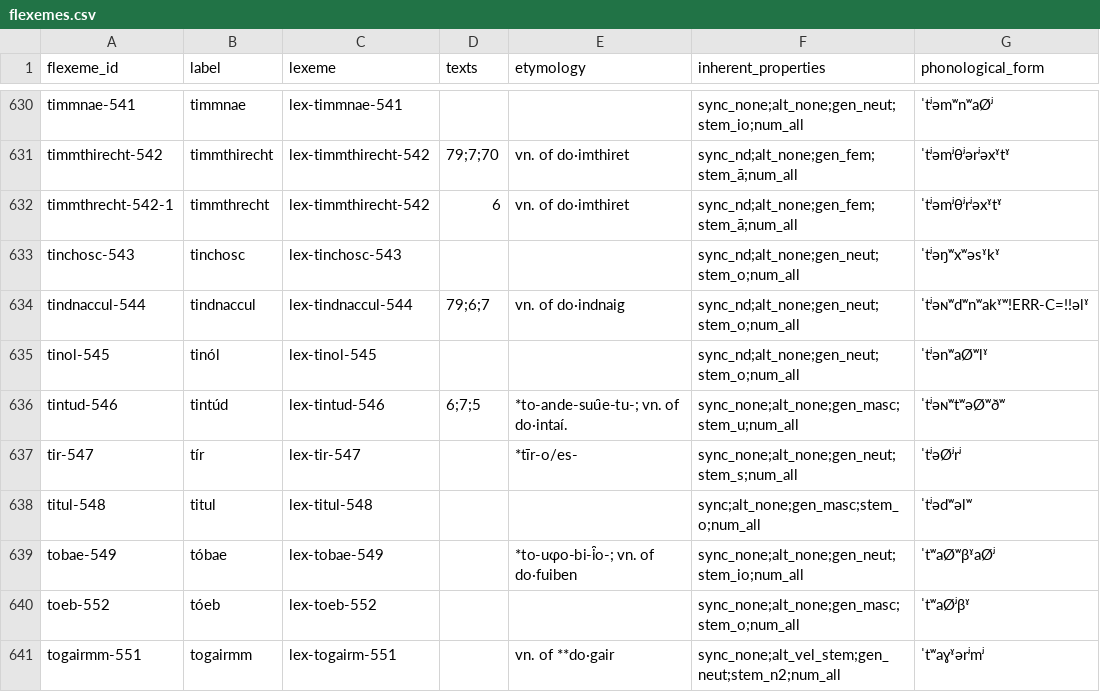
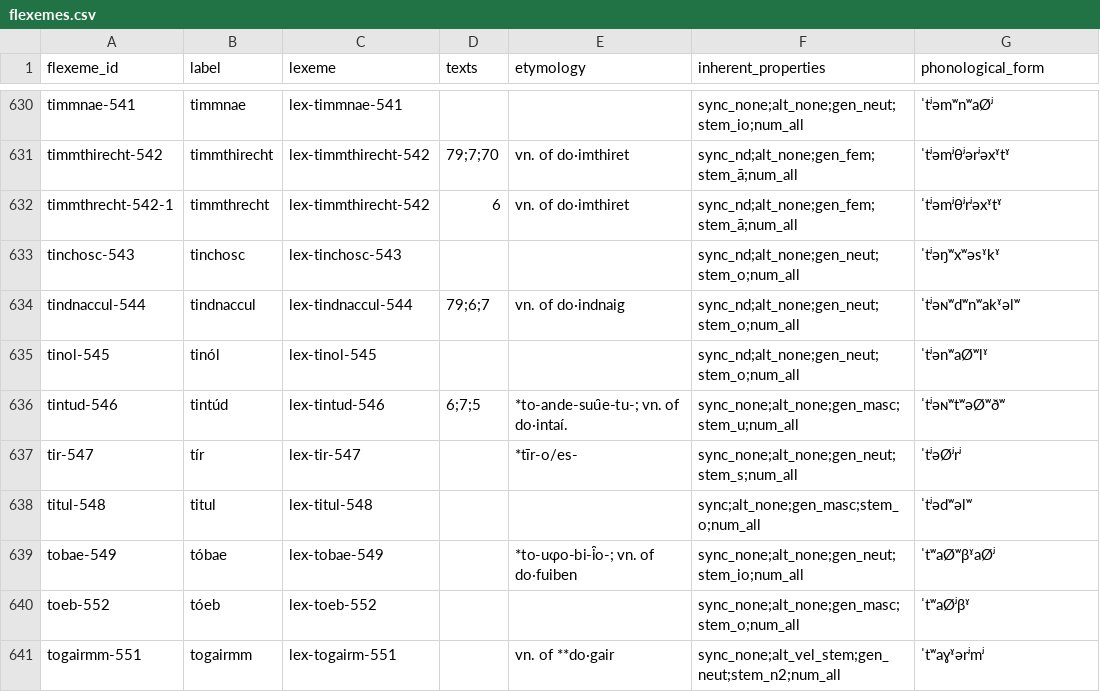
Before and after one commit to cormacanderson/Goidelex, a CSV file: flexemes.csv, drawn as a sheet; only a part is shown, gaps mark what is left out.

Commit message:
Update flexemes.csv

```diff
--- a/flexemes.csv
+++ b/flexemes.csv
@@ -633,3 +633,3 @@ timmthrecht-542-1,timmthrecht,lex-timmthirecht-542,6,vn. of do·imthiret,sync_nd
 tinchosc-543,tinchosc,lex-tinchosc-543,,,sync_nd;alt_none;gen_neut;stem_o;num_all,ˈtʲəŋʷxʷəsˠkˠ
-tindnaccul-544,tindnaccul,lex-tindnaccul-544,79;6;7,vn. of do·indnaig,sync_nd;alt_none;gen_neut;stem_o;num_all,ˈtʲəɴʷdʷnʷakˠʷ!ERR-C=!!əlˠ
+tindnaccul-544,tindnaccul,lex-tindnaccul-544,79;6;7,vn. of do·indnaig,sync_nd;alt_none;gen_neut;stem_o;num_all,ˈtʲəɴʷdʷnʷakˠəlʷ
 tinol-545,tinól,lex-tinol-545,,,sync_nd;alt_none;gen_neut;stem_o;num_all,ˈtʲənʷaØʷlˠ
```
